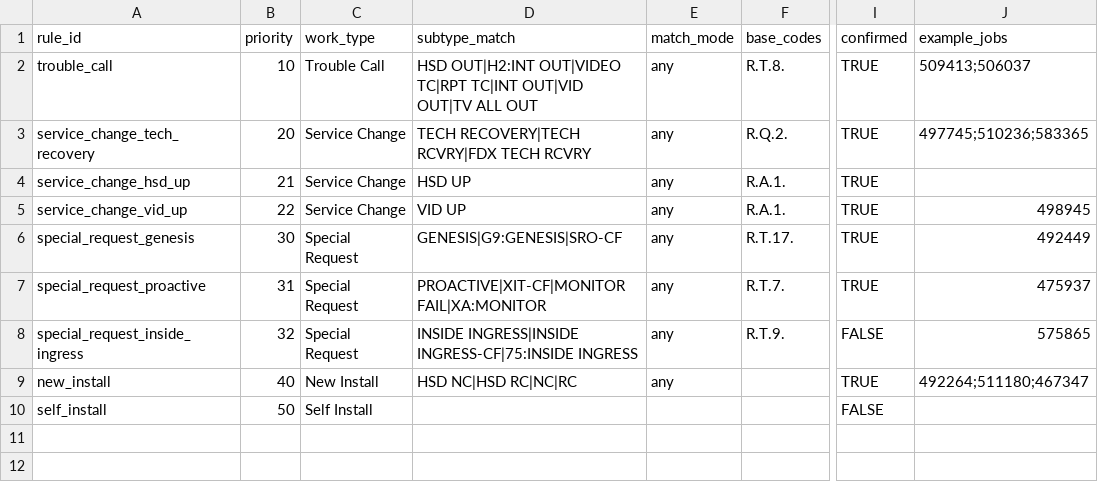
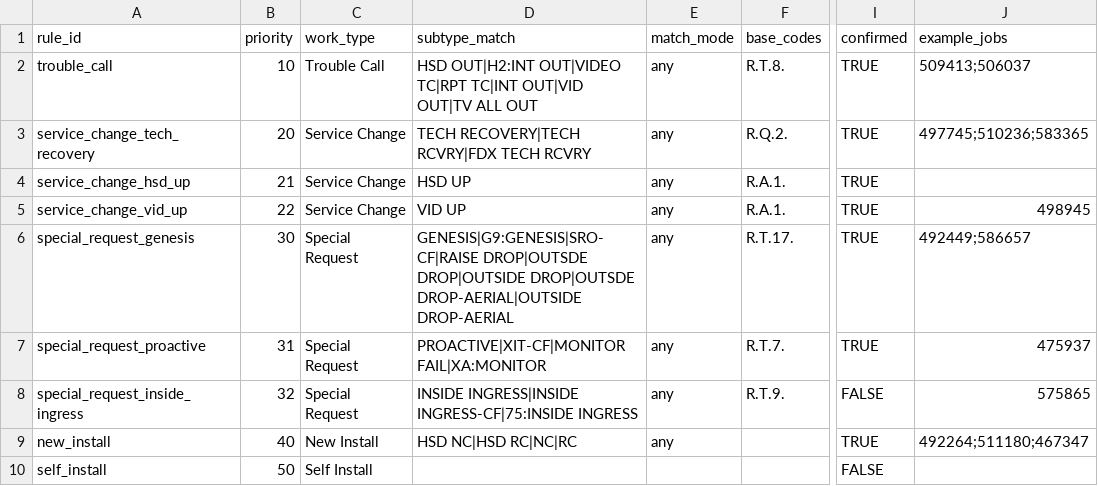
Before and after one commit to AndreiUralov/itg-xfinity-bot, a CSV file: data/sheets/Work_Type_Rules.csv, drawn as a sheet; only a part is shown, gaps mark what is left out; the diff names each change by its address in the sheet, - before the commit and + after, or states it on an @@ line.

```diff
--- a/data/sheets/Work_Type_Rules.csv
+++ b/data/sheets/Work_Type_Rules.csv
-D6 (subtype_match): GENESIS|G9:GENESIS|SRO-CF
+D6 (subtype_match): GENESIS|G9:GENESIS|SRO-CF|RAISE DROP|OUTSDE DROP|OUTSIDE DROP|OUTSDE DROP-AERIAL|OUTSIDE DROP-AERIAL
-J6 (example_jobs): 492449
+J6 (example_jobs): 492449;586657
```
Also changed, not shown: data/sheets/Rates.csv, 3 other files.
